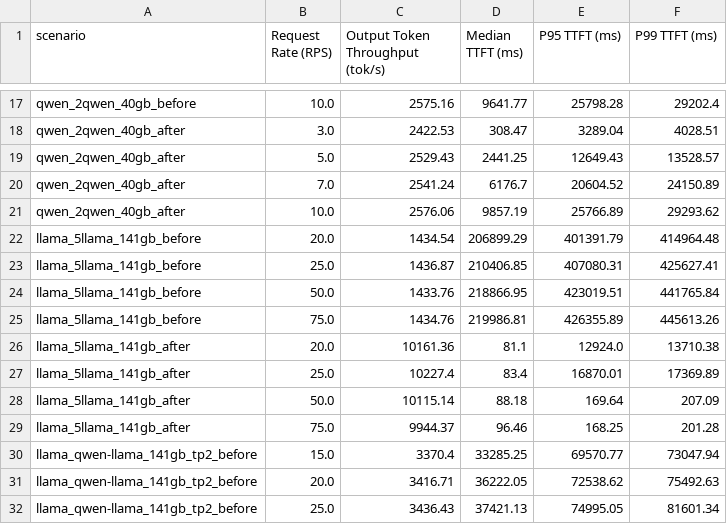
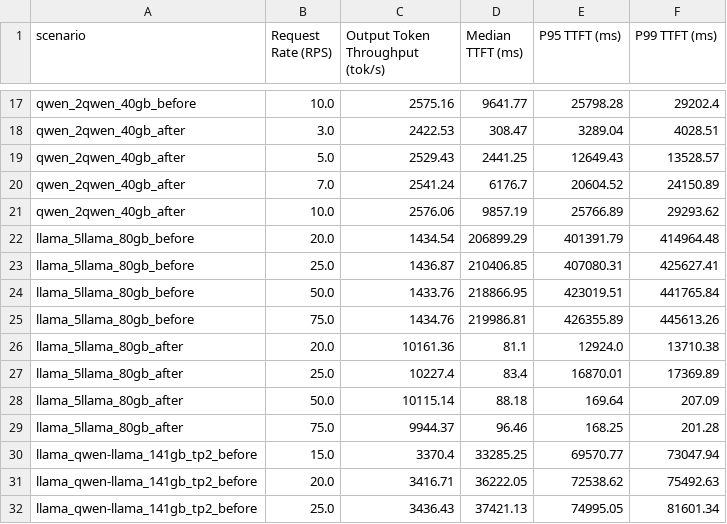
Before and after one commit to VimaGupta345/sandhi-artifact, a CSV file: serving/paper_plots/all_results.csv, drawn as a sheet; only a part is shown, gaps mark what is left out.

Commit message:
docs: fig5a split-choice framing, 5-Llama 80GB label consistency, replay coverage note
- fig5a: describe M-split variability as dependence on the split choice;
  operating point remains selected on full-dataset accuracy (cutoff 94)
- paper_plots: 5-Llama scenario labeled by its 80GB memory budget across
  parser, renderer, CSV, and panels (matches the serving scenario table)
- GENERATE_VARIANTS: state replay coverage for every pool (run-set per
  FIGURE_MODEL_MAP, cutoffs per report.csv, scaling rule)
- offloading README: drop checkpoint detail

```diff
--- a/serving/paper_plots/all_results.csv
+++ b/serving/paper_plots/all_results.csv
@@ -21,10 +21,10 @@ qwen_2qwen_40gb_after,7.0,2541.24,6176.7,20604.52,24150.89
 qwen_2qwen_40gb_after,10.0,2576.06,9857.19,25766.89,29293.62
-llama_5llama_141gb_before,20.0,1434.54,206899.29,401391.79,414964.48
-llama_5llama_141gb_before,25.0,1436.87,210406.85,407080.31,425627.41
-llama_5llama_141gb_before,50.0,1433.76,218866.95,423019.51,441765.84
-llama_5llama_141gb_before,75.0,1434.76,219986.81,426355.89,445613.26
-llama_5llama_141gb_after,20.0,10161.36,81.1,12924.0,13710.38
-llama_5llama_141gb_after,25.0,10227.4,83.4,16870.01,17369.89
-llama_5llama_141gb_after,50.0,10115.14,88.18,169.64,207.09
-llama_5llama_141gb_after,75.0,9944.37,96.46,168.25,201.28
+llama_5llama_80gb_before,20.0,1434.54,206899.29,401391.79,414964.48
+llama_5llama_80gb_before,25.0,1436.87,210406.85,407080.31,425627.41
+llama_5llama_80gb_before,50.0,1433.76,218866.95,423019.51,441765.84
+llama_5llama_80gb_before,75.0,1434.76,219986.81,426355.89,445613.26
+llama_5llama_80gb_after,20.0,10161.36,81.1,12924.0,13710.38
+llama_5llama_80gb_after,25.0,10227.4,83.4,16870.01,17369.89
+llama_5llama_80gb_after,50.0,10115.14,88.18,169.64,207.09
+llama_5llama_80gb_after,75.0,9944.37,96.46,168.25,201.28
 llama_qwen-llama_141gb_tp2_before,15.0,3370.4,33285.25,69570.77,73047.94
```
Also changed, not shown: 24 other files.
